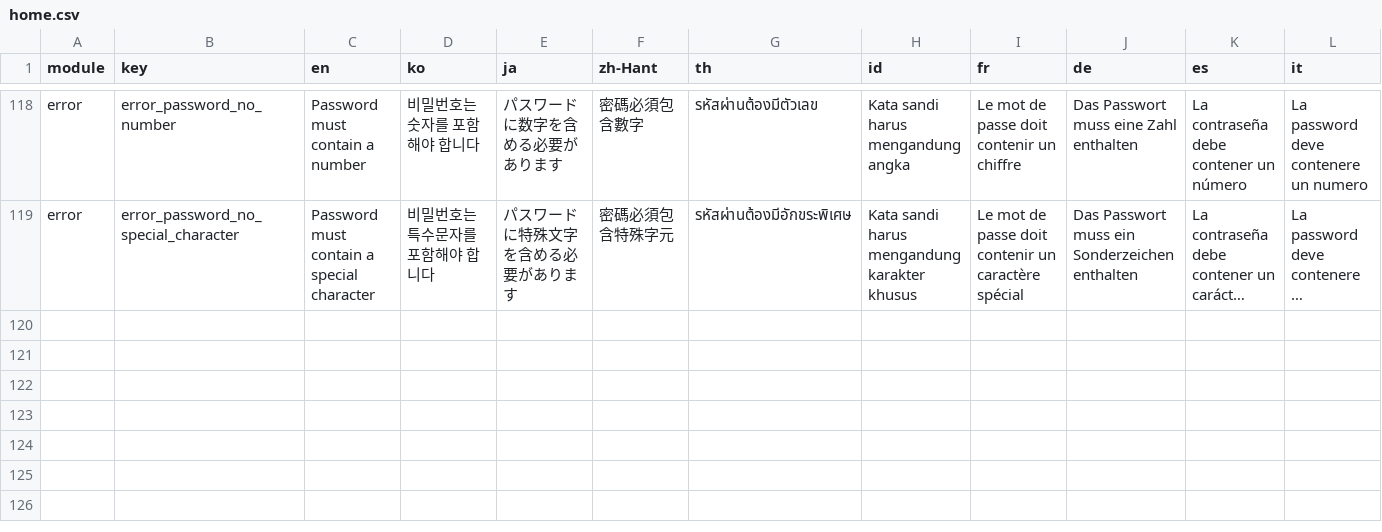
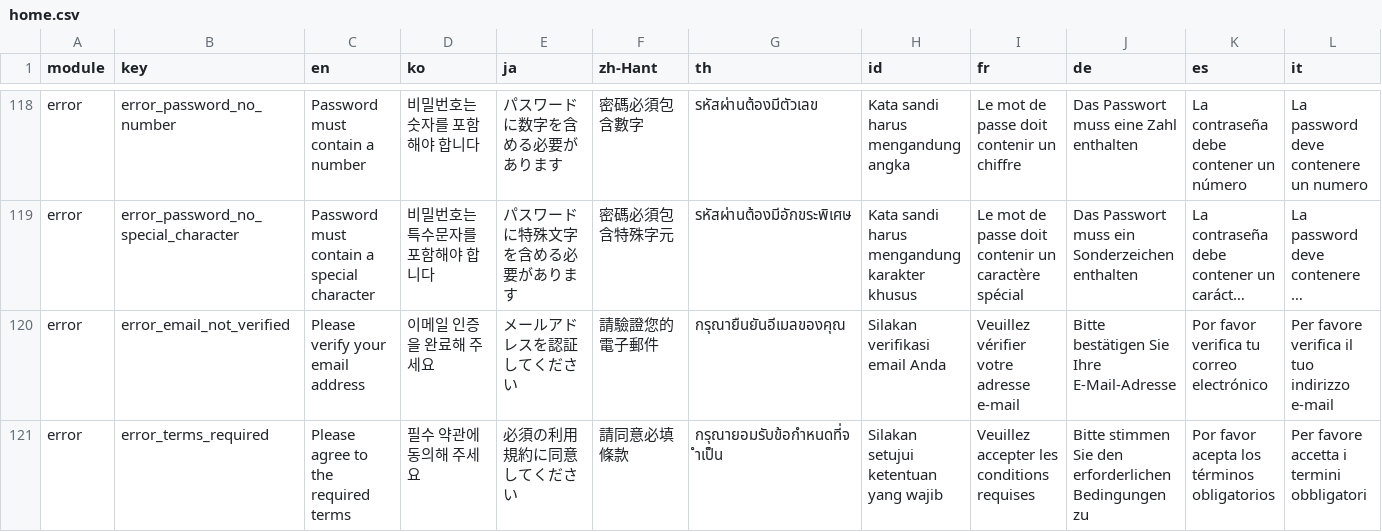
Before and after one commit to krhsjung/ailom-i18, a CSV file: home.csv, drawn as a sheet; only a part is shown, gaps mark what is left out; long unchanged cells end in …; rows hold the shown columns only; the diff names each change by its address in the sheet, - before the commit and + after, or states it on an @@ line.

Commit message:
feat(master): add error_terms_required and error_email_not_verified keys
- Add error_terms_required for signup terms validation
- Add error_email_not_verified for email verification check

```diff
--- a/home.csv
+++ b/home.csv
+row 120: error | error_email_not_verified | Please verify your email address | 이메일 인증을 완료해 주세요 | メールアドレスを認証してください | 請驗證您的電子郵件 | กรุณายืนยันอีเมลของคุณ | Silakan verifikasi email Anda | Veuillez vérifier votre adresse e-mail | Bitte bestätigen Sie Ihre E-Mail-Adresse | Por favor verifica tu correo electrónico | Per favore verifica il tuo indirizzo e-mail
+row 121: error | error_terms_required | Please agree to the required terms | 필수 약관에 동의해 주세요 | 必須の利用規約に同意してください | 請同意必填條款 | กรุณายอมรับข้อกำหนดที่จำเป็น | Silakan setujui ketentuan yang wajib | Veuillez accepter les conditions requises | Bitte stimmen Sie den erforderlichen Bedingungen zu | Por favor acepta los términos obligatorios | Per favore accetta i termini obbligatori
```
